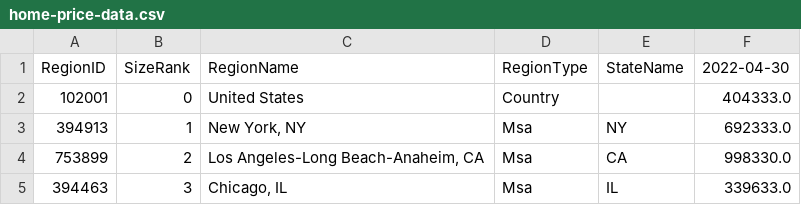
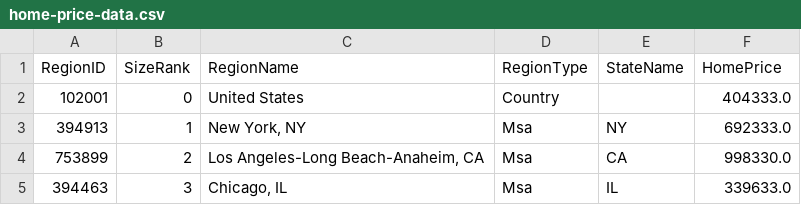
Before and after one commit to plentyfinancial/code-challenge, a CSV file: data/home-price-data.csv, drawn as a sheet; only a part is shown.

```diff
--- a/data/home-price-data.csv
+++ b/data/home-price-data.csv
@@ -1,2 +1,2 @@
-RegionID,SizeRank,RegionName,RegionType,StateName,2022-04-30
+RegionID,SizeRank,RegionName,RegionType,StateName,HomePrice
 102001,0,"United States",Country,,404333.0
```
Also changed, not shown: 2 other files.
